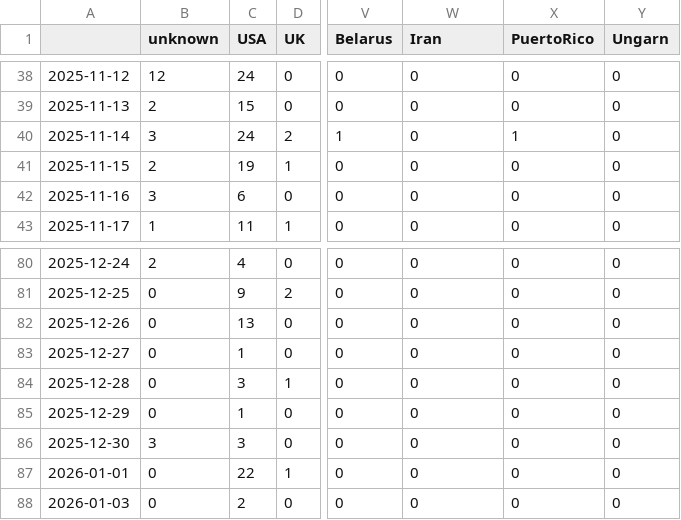
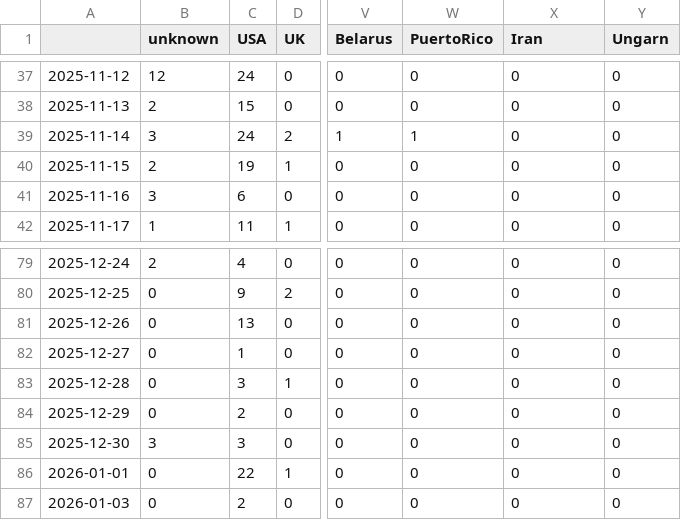
Before and after one commit to JoPhi24-news/leuteFluesterer, a CSV file: csv/topics_date.csv, drawn as a sheet; only a part is shown, gaps mark what is left out; addresses are those after the commit; the diff covers the shown part only; the diff names each change by its address in the sheet, - before the commit and + after, or states it on an @@ line.

```diff
--- a/csv/topics_date.csv
+++ b/csv/topics_date.csv
-W1: Iran
+W1: PuertoRico
-X1: PuertoRico
+X1: Iran
-W39 (PuertoRico): 0
+W39 (PuertoRico): 1
-X39 (Iran): 1
+X39 (Iran): 0
-C84 (USA): 1
+C84 (USA): 2
```
Also changed, not shown: 1 removed row and 12 edited cells elsewhere in this file, 8 other files.
